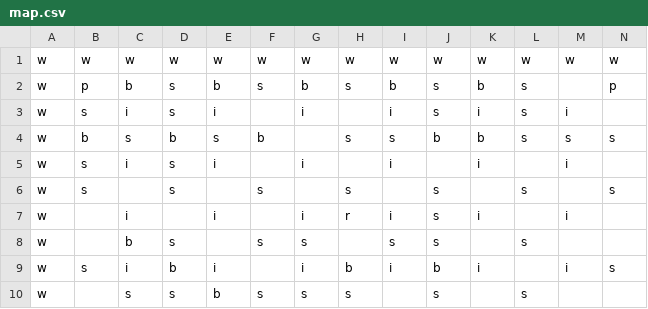
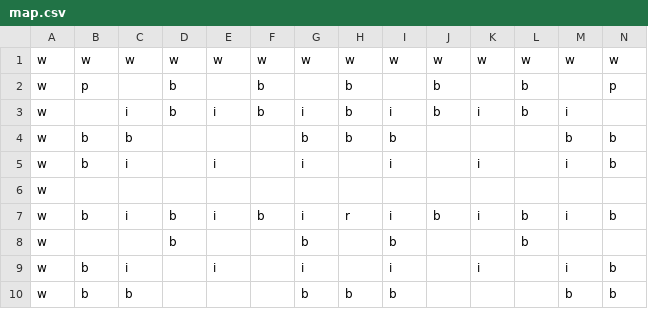
Before and after one commit to s-miura5656/DateApps2021, a CSV file: ES Game Library/ES Game Library/Content/MapSprite/map.csv, drawn as a sheet; only a part is shown; removed rows and columns are numbered as before the commit, all else as after; rows hold the shown columns only; the diff covers the shown part only; the diff names each change by its address in the sheet, - before the commit and + after, or states it on an @@ line.

```diff
--- a/ES Game Library/ES Game Library/Content/MapSprite/map.csv
+++ b/ES Game Library/ES Game Library/Content/MapSprite/map.csv
-row 2: w | p | b | s | b | s | b | s | b | s | b | s |  | p
+row 2: w | p |  | b |  | b |  | b |  | b |  | b |  | p
-B3: s
+B3: (empty)
-D3: s
+D3: b
-F3: (empty)
+F3: b
-H3: (empty)
+H3: b
-J3: s
+J3: b
-L3: s
+L3: b
-row 4: w | b | s | b | s | b |  | s | s | b | b | s | s | s
+row 4: w | b | b |  |  |  | b | b | b |  |  |  | b | b
-B5: s
+B5: b
-D5: s
+D5: (empty)
-N5: (empty)
+N5: b
-row 6: w | s |  | s |  | s |  | s |  | s |  | s |  | s
+row 6: w
-B7: (empty)
+B7: b
-D7: (empty)
+D7: b
-F7: (empty)
+F7: b
-J7: s
+J7: b
-L7: (empty)
+L7: b
-N7: (empty)
+N7: b
-row 8: w |  | b | s |  | s | s |  | s | s |  | s
+row 8: w |  |  | b |  |  | b |  | b |  |  | b
-B9: s
+B9: b
-D9: b
+D9: (empty)
-H9: b
+H9: (empty)
-J9: b
+J9: (empty)
-N9: s
+N9: b
-row 10: w |  | s | s | b | s | s | s |  | s |  | s
+row 10: w | b | b |  |  |  | b | b | b |  |  |  | b | b
```
Also changed, not shown: 14 edited cells elsewhere in this file, 6 other files.
